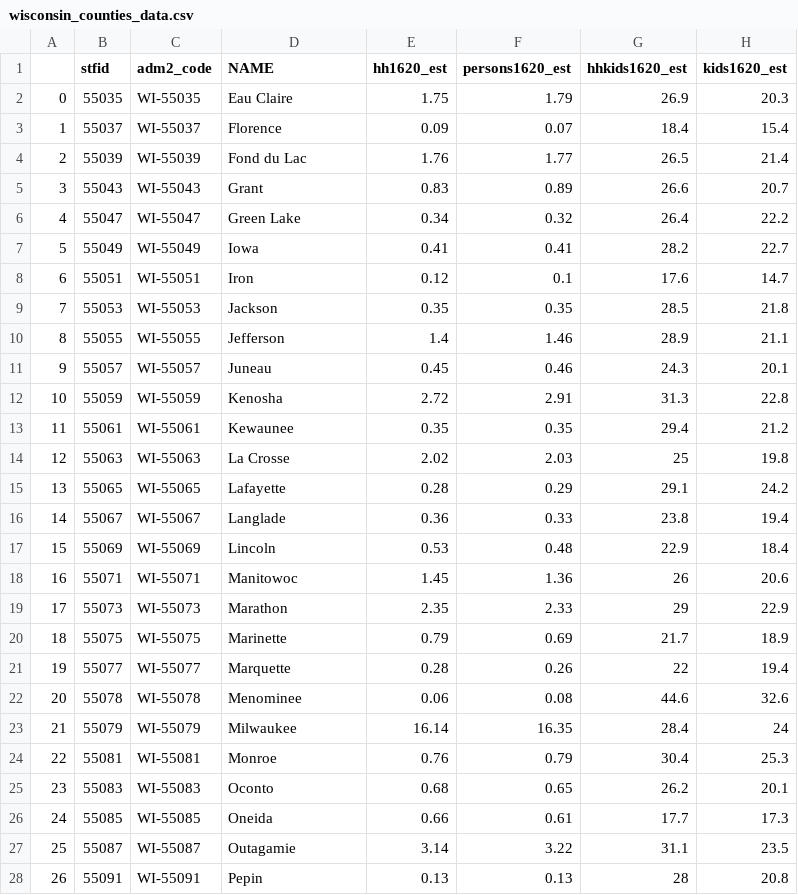
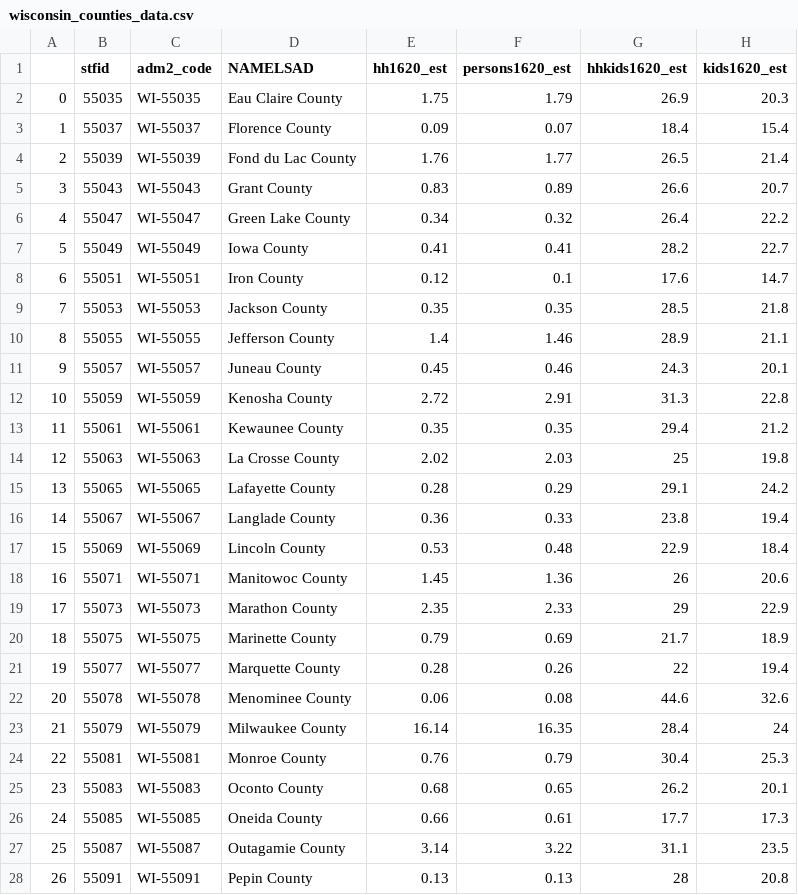
Before and after one commit to Sidrcs/Interactive_Cartography, a CSV file: unit-3/data/wisconsin_counties_data.csv, drawn as a sheet; only a part is shown; the diff covers the shown part only; the diff names each change by its address in the sheet, - before the commit and + after, or states it on an @@ line.

Commit message:
Final D3 data update

```diff
--- a/unit-3/data/wisconsin_counties_data.csv
+++ b/unit-3/data/wisconsin_counties_data.csv
-D1: NAME
+D1: NAMELSAD
-D2 (NAMELSAD): Eau Claire
+D2 (NAMELSAD): Eau Claire County
-D3 (NAMELSAD): Florence
+D3 (NAMELSAD): Florence County
-D4 (NAMELSAD): Fond du Lac
+D4 (NAMELSAD): Fond du Lac County
-D5 (NAMELSAD): Grant
+D5 (NAMELSAD): Grant County
-D6 (NAMELSAD): Green Lake
+D6 (NAMELSAD): Green Lake County
-D7 (NAMELSAD): Iowa
+D7 (NAMELSAD): Iowa County
-D8 (NAMELSAD): Iron
+D8 (NAMELSAD): Iron County
-D9 (NAMELSAD): Jackson
+D9 (NAMELSAD): Jackson County
-D10 (NAMELSAD): Jefferson
+D10 (NAMELSAD): Jefferson County
-D11 (NAMELSAD): Juneau
+D11 (NAMELSAD): Juneau County
-D12 (NAMELSAD): Kenosha
+D12 (NAMELSAD): Kenosha County
-D13 (NAMELSAD): Kewaunee
+D13 (NAMELSAD): Kewaunee County
-D14 (NAMELSAD): La Crosse
+D14 (NAMELSAD): La Crosse County
-D15 (NAMELSAD): Lafayette
+D15 (NAMELSAD): Lafayette County
-D16 (NAMELSAD): Langlade
+D16 (NAMELSAD): Langlade County
-D17 (NAMELSAD): Lincoln
+D17 (NAMELSAD): Lincoln County
-D18 (NAMELSAD): Manitowoc
+D18 (NAMELSAD): Manitowoc County
-D19 (NAMELSAD): Marathon
+D19 (NAMELSAD): Marathon County
-D20 (NAMELSAD): Marinette
+D20 (NAMELSAD): Marinette County
-D21 (NAMELSAD): Marquette
+D21 (NAMELSAD): Marquette County
-D22 (NAMELSAD): Menominee
+D22 (NAMELSAD): Menominee County
-D23 (NAMELSAD): Milwaukee
+D23 (NAMELSAD): Milwaukee County
-D24 (NAMELSAD): Monroe
+D24 (NAMELSAD): Monroe County
-D25 (NAMELSAD): Oconto
+D25 (NAMELSAD): Oconto County
-D26 (NAMELSAD): Oneida
+D26 (NAMELSAD): Oneida County
-D27 (NAMELSAD): Outagamie
+D27 (NAMELSAD): Outagamie County
-D28 (NAMELSAD): Pepin
+D28 (NAMELSAD): Pepin County
```
Also changed, not shown: 45 edited cells elsewhere in this file.
